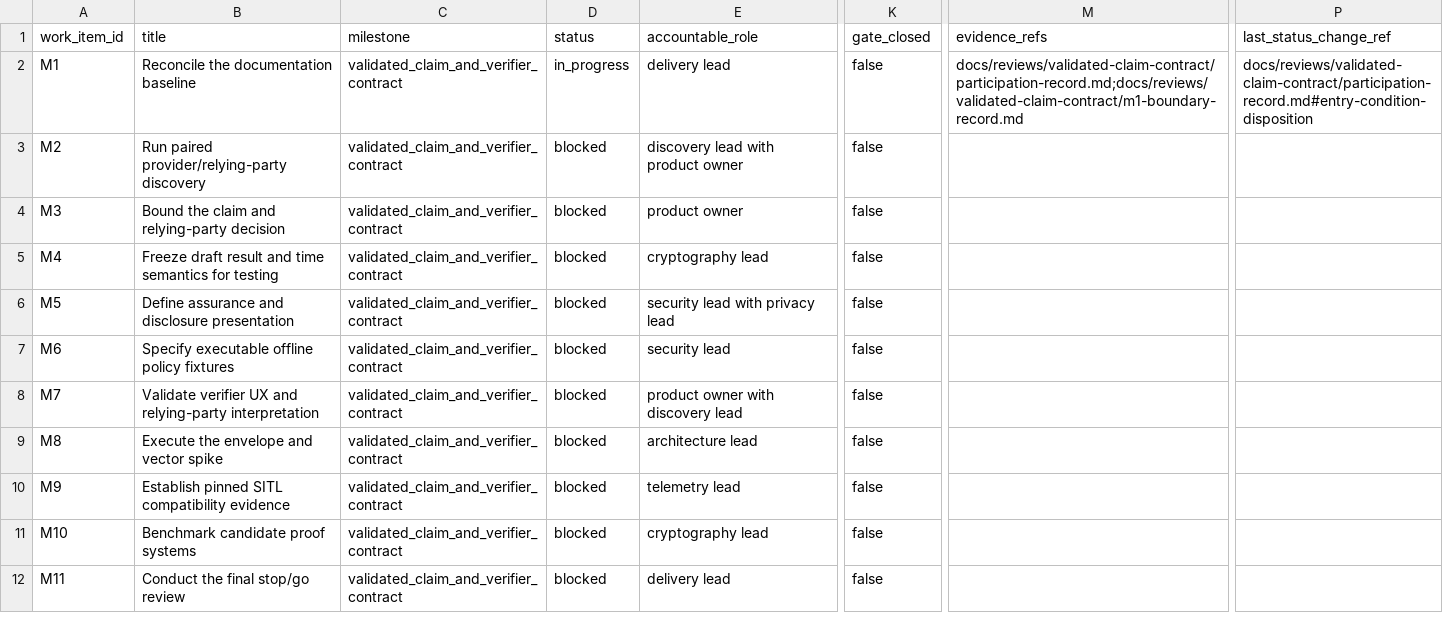
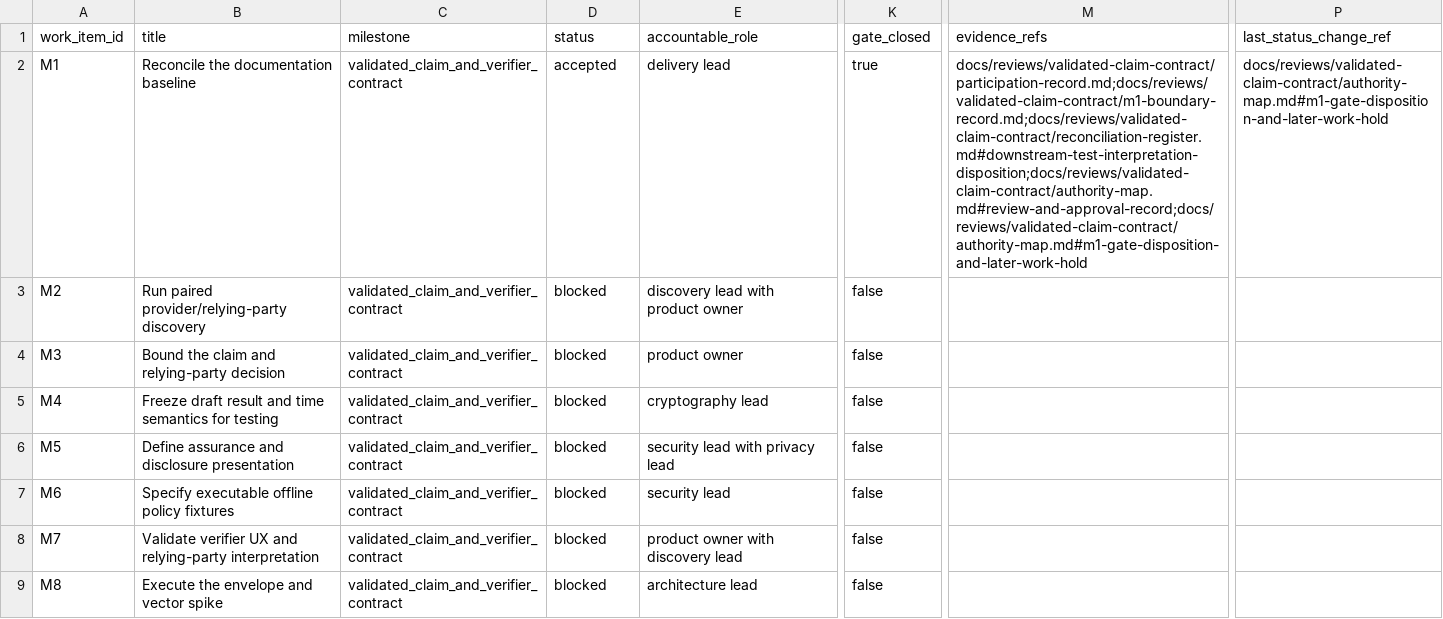
Before and after one commit to ROCSI-eu/MAVLink-ZKP-Proxy, a CSV file: docs/management/validated-claim-contract-register.csv, drawn as a sheet; only a part is shown, gaps mark what is left out; the shorter side is filled out with more unchanged rows; the diff names each change by its address in the sheet, - before the commit and + after, or states it on an @@ line.

Commit message:
Close M1 documentation reconciliation gate

```diff
--- a/docs/management/validated-claim-contract-register.csv
+++ b/docs/management/validated-claim-contract-register.csv
-D2 (status): in_progress
+D2 (status): accepted
-K2 (gate_closed): false
+K2 (gate_closed): true
-M2 (evidence_refs): docs/reviews/validated-claim-contract/participation-record.md;docs/reviews/validated-claim-contract/m1-boundary-record.md
+M2 (evidence_refs): docs/reviews/validated-claim-contract/participation-record.md;docs/reviews/validated-claim-contract/m1-boundary-record.md;docs/reviews/validated-claim-contract/reconciliation-register.md#downstream-test-interpretation-disposition;docs/reviews/validated-claim-contract/authority-map.md#review-and-approval-record;docs/reviews/validated-claim-contract/authority-map.md#m1-gate-disposition-and-later-work-hold
-P2 (last_status_change_ref): docs/reviews/validated-claim-contract/participation-record.md#entry-condition-disposition
+P2 (last_status_change_ref): docs/reviews/validated-claim-contract/authority-map.md#m1-gate-disposition-and-later-work-hold
```
Also changed, not shown: 2 other files.
